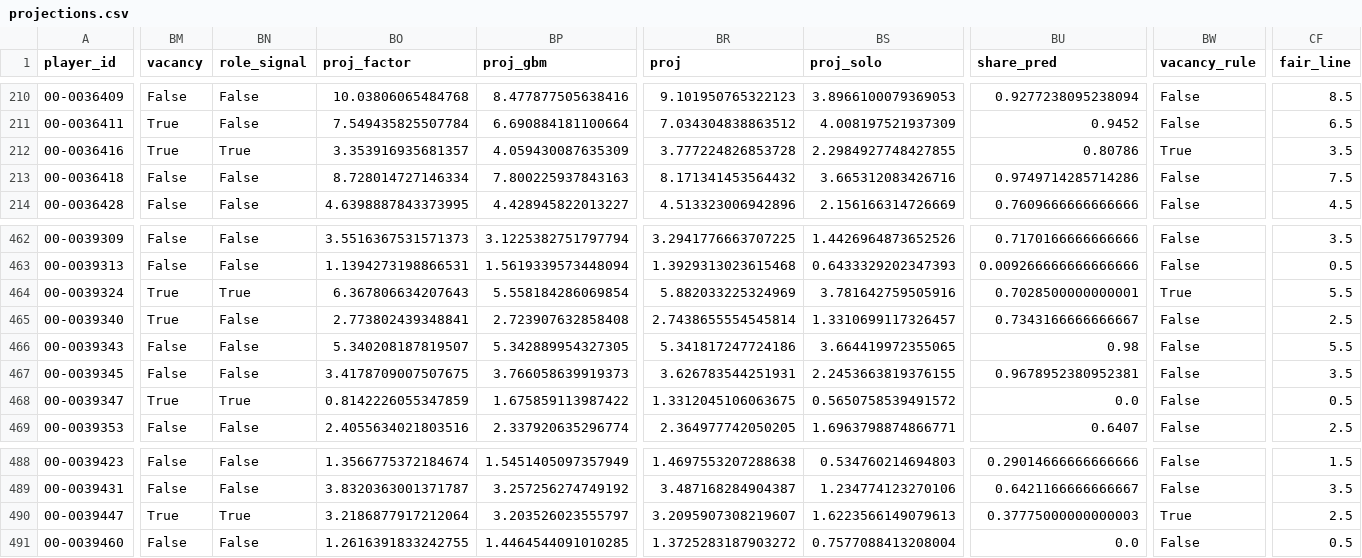
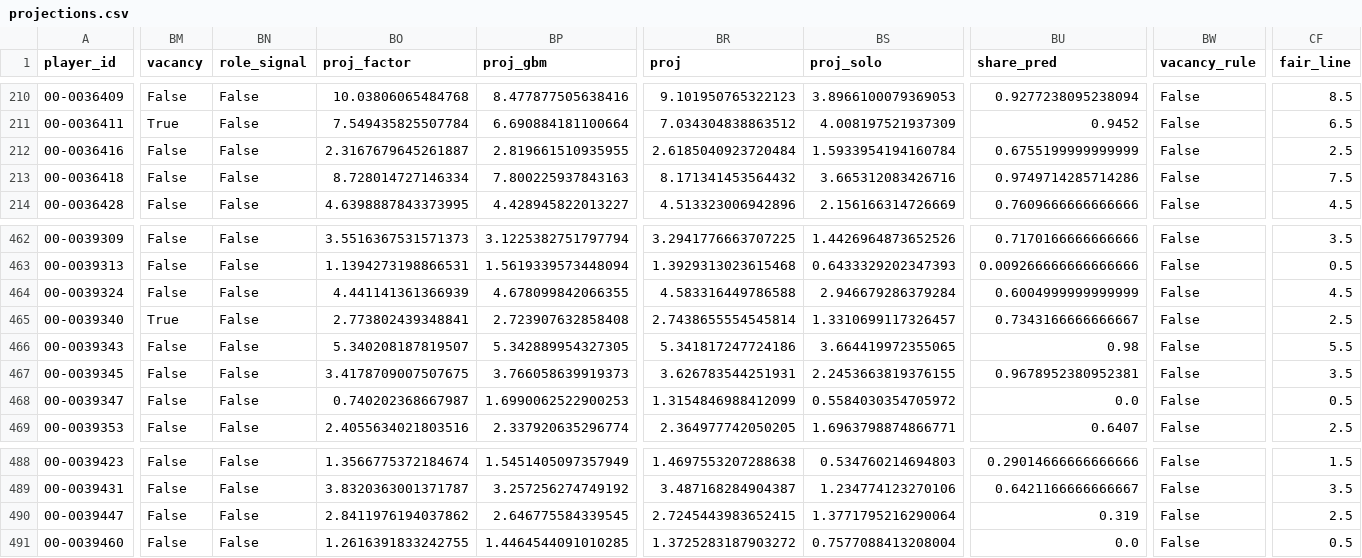
Before and after one commit to EvanDAmours/ArvellsStinkySlammerModel, a CSV file: data/cache/projections.csv, drawn as a sheet; only a part is shown, gaps mark what is left out; the diff covers the shown part only; the diff names each change by its address in the sheet, - before the commit and + after, or states it on an @@ line.

```diff
--- a/data/cache/projections.csv
+++ b/data/cache/projections.csv
-BM212 (vacancy): True
+BM212 (vacancy): False
-BN212 (role_signal): True
+BN212 (role_signal): False
-BO212 (proj_factor): 3.353916935681357
+BO212 (proj_factor): 2.3167679645261887
-BP212 (proj_gbm): 4.059430087635309
+BP212 (proj_gbm): 2.819661510935955
-BR212 (proj): 3.777224826853728
+BR212 (proj): 2.6185040923720484
-BS212 (proj_solo): 2.2984927748427855
+BS212 (proj_solo): 1.5933954194160784
-BU212 (share_pred): 0.80786
+BU212 (share_pred): 0.6755199999999999
-BW212 (vacancy_rule): True
+BW212 (vacancy_rule): False
-CF212 (fair_line): 3.5
+CF212 (fair_line): 2.5
-BM464 (vacancy): True
+BM464 (vacancy): False
-BN464 (role_signal): True
+BN464 (role_signal): False
-BO464 (proj_factor): 6.367806634207643
+BO464 (proj_factor): 4.441141361366939
-BP464 (proj_gbm): 5.558184286069854
+BP464 (proj_gbm): 4.678099842066355
-BR464 (proj): 5.882033225324969
+BR464 (proj): 4.583316449786588
-BS464 (proj_solo): 3.781642759505916
+BS464 (proj_solo): 2.946679286379284
-BU464 (share_pred): 0.7028500000000001
+BU464 (share_pred): 0.6004999999999999
-BW464 (vacancy_rule): True
+BW464 (vacancy_rule): False
-CF464 (fair_line): 5.5
+CF464 (fair_line): 4.5
-BM468 (vacancy): True
+BM468 (vacancy): False
-BN468 (role_signal): True
+BN468 (role_signal): False
-BO468 (proj_factor): 0.8142226055347859
+BO468 (proj_factor): 0.740202368667987
-BP468 (proj_gbm): 1.675859113987422
+BP468 (proj_gbm): 1.6990062522900253
-BR468 (proj): 1.3312045106063675
+BR468 (proj): 1.3154846988412099
-BS468 (proj_solo): 0.5650758539491572
+BS468 (proj_solo): 0.5584030354705972
-BM490 (vacancy): True
+BM490 (vacancy): False
-BN490 (role_signal): True
+BN490 (role_signal): False
-BO490 (proj_factor): 3.2186877917212064
+BO490 (proj_factor): 2.8411976194037862
-BP490 (proj_gbm): 3.203526023555797
+BP490 (proj_gbm): 2.646775584339545
-BR490 (proj): 3.2095907308219607
+BR490 (proj): 2.7245443983652415
-BS490 (proj_solo): 1.6223566149079613
+BS490 (proj_solo): 1.3771795216290064
-BU490 (share_pred): 0.37775000000000003
+BU490 (share_pred): 0.319
-BW490 (vacancy_rule): True
+BW490 (vacancy_rule): False
```
Also changed, not shown: 131 edited cells elsewhere in this file, data/consensus/fantasypros_2026_w09.csv, 11 other files.
